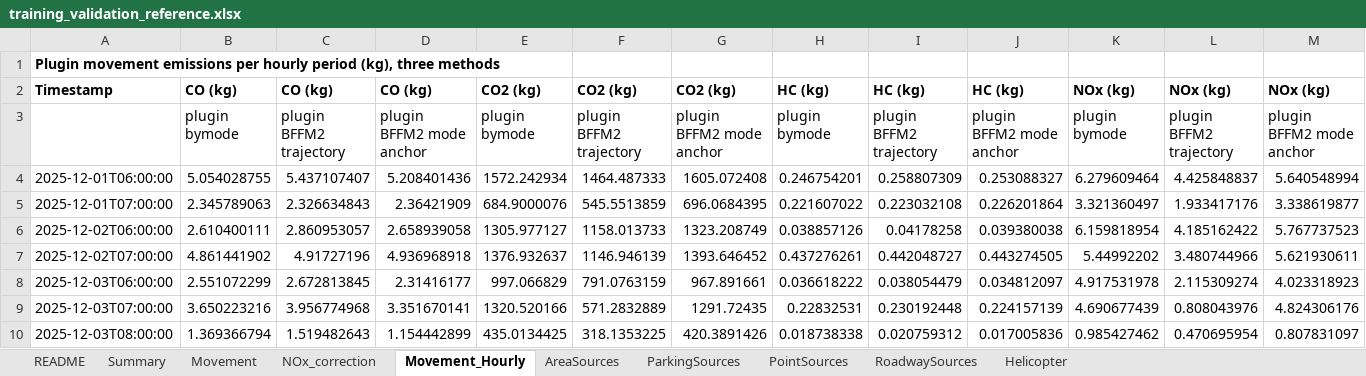
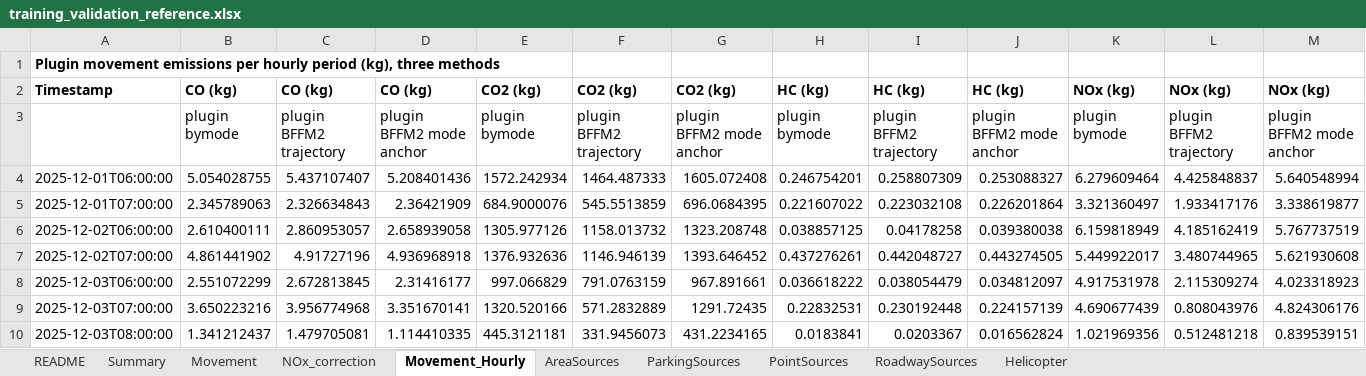
Before and after one commit to eurocontrol-asu/open_alaqs, an Excel workbook: example/training/training_validation_reference.xlsx, sheet Movement_Hourly, drawn as a sheet; only a part is shown; values as stored, in another font and other column widths than the file's, no borders; the diff covers the shown part only; the diff names each change by its address in the sheet, - before the commit and + after, or states it on an @@ line.

```diff
--- a/example/training/training_validation_reference.xlsx (sheet Movement_Hourly)
+++ b/example/training/training_validation_reference.xlsx (sheet Movement_Hourly)
-E6: 1305.977127
+E6: 1305.977126
-F6: 1158.013733
+F6: 1158.013732
-G6: 1323.208749
+G6: 1323.208748
-H6: 0.038857126
+H6: 0.038857125
-K6: 6.159818954
+K6: 6.159818949
-L6: 4.185162422
+L6: 4.185162419
-M6: 5.767737523
+M6: 5.767737519
-E7: 1376.932637
+E7: 1376.932636
-K7: 5.44992202
+K7: 5.449922017
-L7: 3.480744966
+L7: 3.480744965
-M7: 5.621930611
+M7: 5.621930608
-B10: 1.369366794
+B10: 1.341212437
-C10: 1.519482643
+C10: 1.479705081
-D10: 1.154442899
+D10: 1.114410335
-E10: 435.0134425
+E10: 445.3121181
-F10: 318.1353225
+F10: 331.9456073
-G10: 420.3891426
+G10: 431.2234165
-H10: 0.018738338
+H10: 0.0183841
-I10: 0.020759312
+I10: 0.0203367
-J10: 0.017005836
+J10: 0.016562824
-K10: 0.985427462
+K10: 1.021969356
-L10: 0.470695954
+L10: 0.512481218
-M10: 0.807831097
+M10: 0.839539151
```
Also changed, not shown: 3 edited cells elsewhere in this sheet, sheet Movement, sheet Summary, sheet NOx_correction, sheet README, 13 other files.
